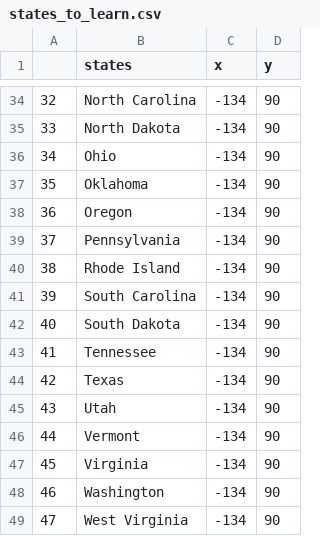
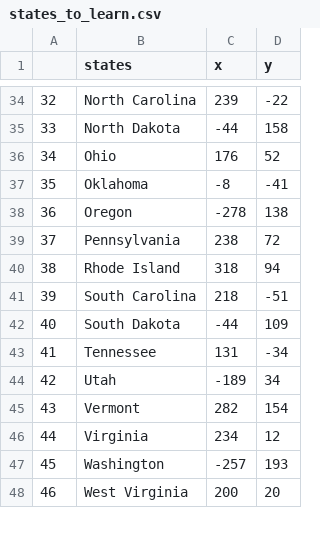
Before and after one commit to Mayheptad/Country_State_Guessing_Game, a CSV file: states_to_learn.csv, drawn as a sheet; only a part is shown, gaps mark what is left out; removed rows and columns are numbered as before the commit, all else as after; the diff covers the shown part only; the diff names each change by its address in the sheet, - before the commit and + after, or states it on an @@ line.

```diff
--- a/states_to_learn.csv
+++ b/states_to_learn.csv
-C34 (x): -134
+C34 (x): 239
-D34 (y): 90
+D34 (y): -22
-C35 (x): -134
+C35 (x): -44
-D35 (y): 90
+D35 (y): 158
-C36 (x): -134
+C36 (x): 176
-D36 (y): 90
+D36 (y): 52
-C37 (x): -134
+C37 (x): -8
-D37 (y): 90
+D37 (y): -41
-C38 (x): -134
+C38 (x): -278
-D38 (y): 90
+D38 (y): 138
-C39 (x): -134
+C39 (x): 238
-D39 (y): 90
+D39 (y): 72
-C40 (x): -134
+C40 (x): 318
-D40 (y): 90
+D40 (y): 94
-C41 (x): -134
+C41 (x): 218
-D41 (y): 90
+D41 (y): -51
-C42 (x): -134
+C42 (x): -44
-D42 (y): 90
+D42 (y): 109
-C43 (x): -134
+C43 (x): 131
-D43 (y): 90
+D43 (y): -34
-row 44: 42 | Texas | -134 | 90
@@ column A renumbered from row 44 down @@
-C44 (x): -134
+C44 (x): -189
-D44 (y): 90
+D44 (y): 34
-C45 (x): -134
+C45 (x): 282
-D45 (y): 90
+D45 (y): 154
-C46 (x): -134
+C46 (x): 234
-D46 (y): 90
+D46 (y): 12
-C47 (x): -134
+C47 (x): -257
-D47 (y): 90
+D47 (y): 193
-C48 (x): -134
+C48 (x): 200
-D48 (y): 90
+D48 (y): 20
```
Also changed, not shown: 66 edited cells elsewhere in this file, 1 other file.
